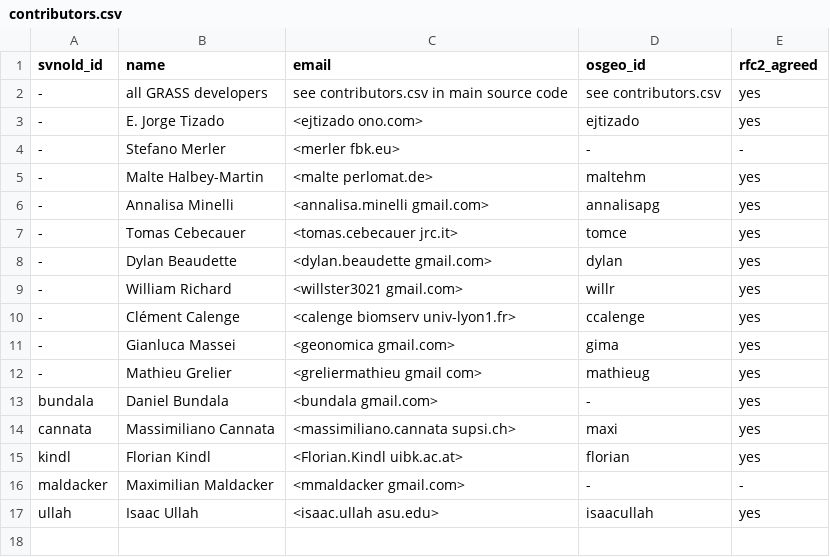
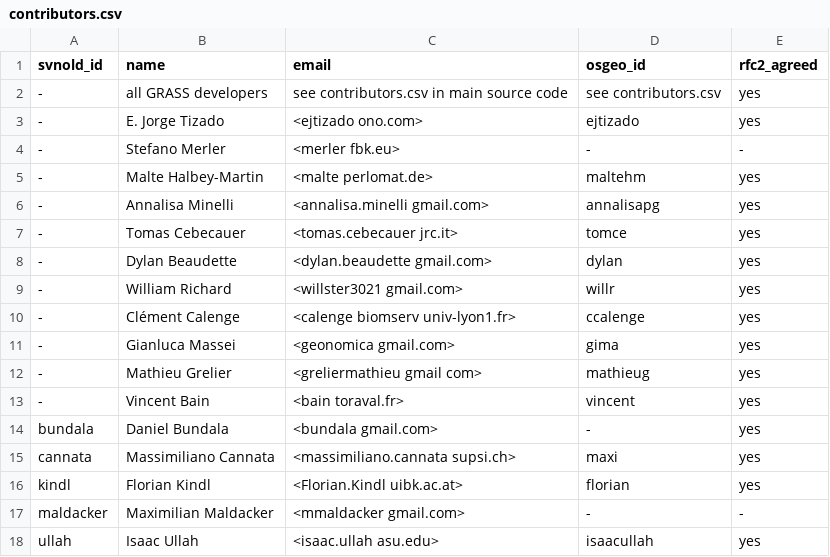
Before and after one commit to OSGeo/grass-addons, a CSV file: contributors.csv, drawn as a sheet.

Commit message:
+Vincent Bain
git-svn-id: https://svn.osgeo.org/grass/grass-addons@35686 15284696-431f-4ddb-bdfa-cd5b030d7da7

```diff
--- a/contributors.csv
+++ b/contributors.csv
@@ -12,2 +12,3 @@ svnold_id,name,email,osgeo_id,rfc2_agreed
 -,Mathieu Grelier,<greliermathieu gmail com>,mathieug,yes
+-,Vincent Bain,<bain toraval.fr>,vincent,yes
 bundala,Daniel Bundala,<bundala gmail.com>,-,yes
```
